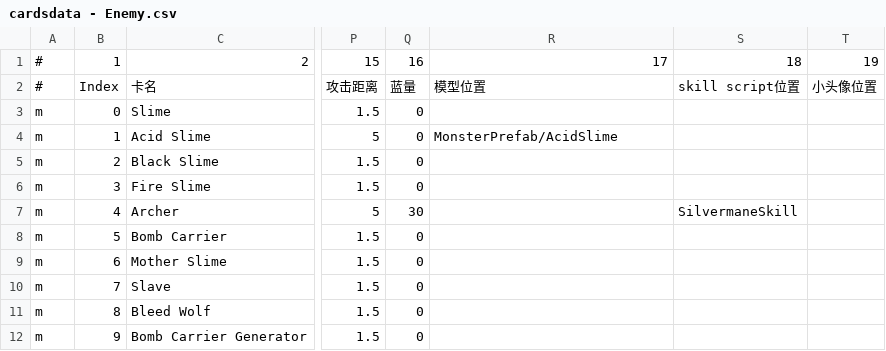
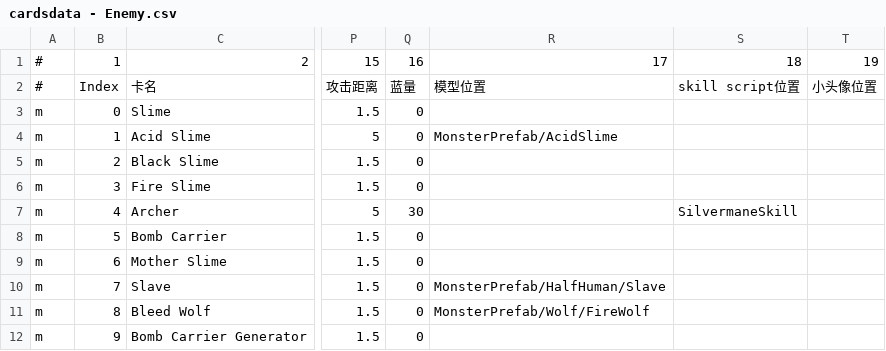
Before and after one commit to killua-y/MonsterLab, a CSV file: Assets/Datas/cardsdata - Enemy.csv, drawn as a sheet; only a part is shown, gaps mark what is left out; the diff names each change by its address in the sheet, - before the commit and + after, or states it on an @@ line.

```diff
--- a/Assets/Datas/cardsdata - Enemy.csv
+++ b/Assets/Datas/cardsdata - Enemy.csv
-R10: (empty)
+R10: MonsterPrefab/HalfHuman/Slave
-R11: (empty)
+R11: MonsterPrefab/Wolf/FireWolf
```
Also changed, not shown: Assets/Datas/cardsdata - EventAndEnemy.csv, 1 other file.
